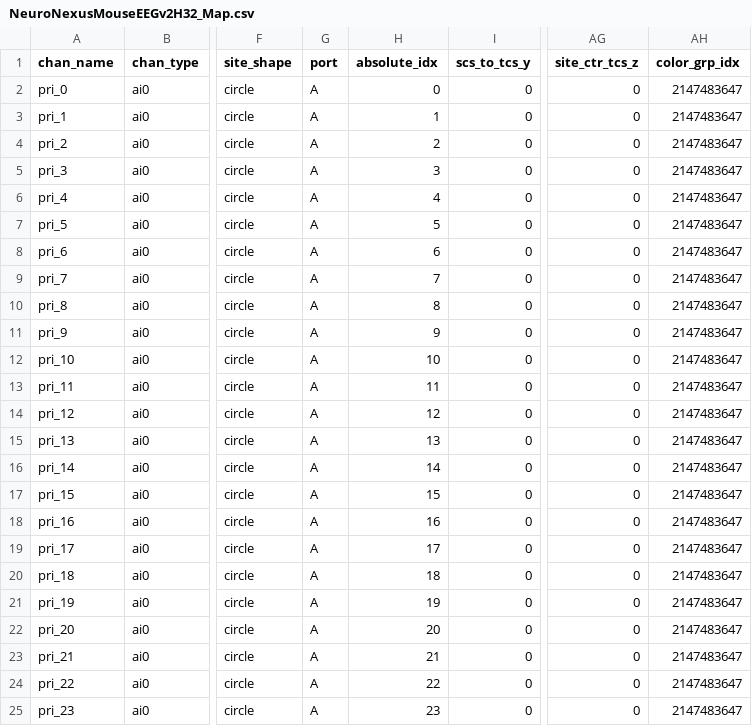
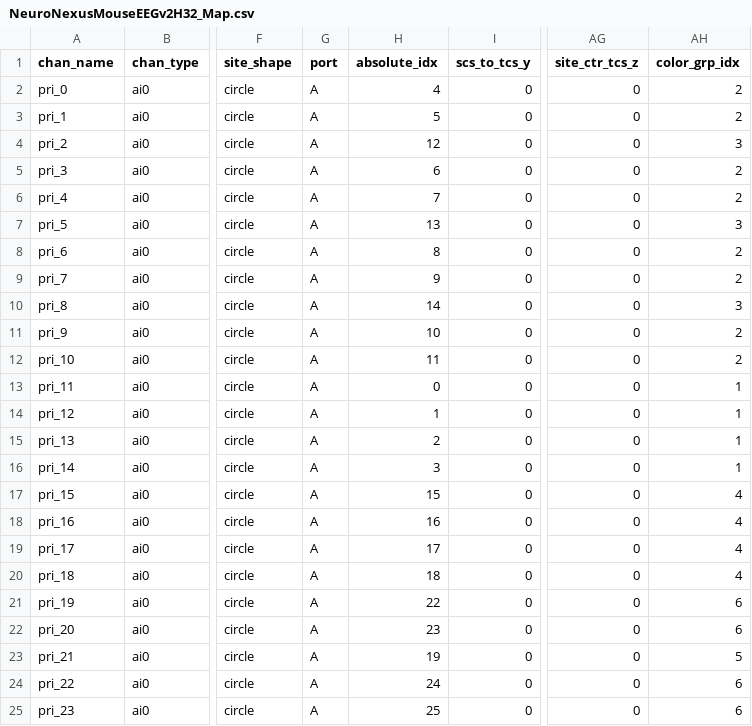
Before and after one commit to cincibrainlab/vhtp, a CSV file: chanfiles/NeuroNexusMouseEEGv2H32_Map.csv, drawn as a sheet; only a part is shown, gaps mark what is left out; the diff covers the shown part only; the diff names each change by its address in the sheet, - before the commit and + after, or states it on an @@ line.

Commit message:
updated map from new import function

```diff
--- a/chanfiles/NeuroNexusMouseEEGv2H32_Map.csv
+++ b/chanfiles/NeuroNexusMouseEEGv2H32_Map.csv
-H2 (absolute_idx): 0
+H2 (absolute_idx): 4
-AH2:AH3 (color_grp_idx): 2147483647
+AH2:AH3 (color_grp_idx): 2
-H3 (absolute_idx): 1
+H3 (absolute_idx): 5
-H4 (absolute_idx): 2
+H4 (absolute_idx): 12
-AH4 (color_grp_idx): 2147483647
+AH4 (color_grp_idx): 3
-H5 (absolute_idx): 3
+H5 (absolute_idx): 6
-AH5:AH6 (color_grp_idx): 2147483647
+AH5:AH6 (color_grp_idx): 2
-H6 (absolute_idx): 4
+H6 (absolute_idx): 7
-H7 (absolute_idx): 5
+H7 (absolute_idx): 13
-AH7 (color_grp_idx): 2147483647
+AH7 (color_grp_idx): 3
-H8 (absolute_idx): 6
+H8 (absolute_idx): 8
-AH8:AH9 (color_grp_idx): 2147483647
+AH8:AH9 (color_grp_idx): 2
-H9 (absolute_idx): 7
+H9 (absolute_idx): 9
-H10 (absolute_idx): 8
+H10 (absolute_idx): 14
-AH10 (color_grp_idx): 2147483647
+AH10 (color_grp_idx): 3
-H11 (absolute_idx): 9
+H11 (absolute_idx): 10
-AH11:AH12 (color_grp_idx): 2147483647
+AH11:AH12 (color_grp_idx): 2
-H12 (absolute_idx): 10
+H12 (absolute_idx): 11
-H13 (absolute_idx): 11
+H13 (absolute_idx): 0
-AH13:AH16 (color_grp_idx): 2147483647
+AH13:AH16 (color_grp_idx): 1
-H14 (absolute_idx): 12
+H14 (absolute_idx): 1
-H15 (absolute_idx): 13
+H15 (absolute_idx): 2
-H16 (absolute_idx): 14
+H16 (absolute_idx): 3
-AH17:AH20 (color_grp_idx): 2147483647
+AH17:AH20 (color_grp_idx): 4
-H21 (absolute_idx): 19
+H21 (absolute_idx): 22
-AH21:AH22 (color_grp_idx): 2147483647
+AH21:AH22 (color_grp_idx): 6
-H22 (absolute_idx): 20
+H22 (absolute_idx): 23
-H23 (absolute_idx): 21
+H23 (absolute_idx): 19
-AH23 (color_grp_idx): 2147483647
+AH23 (color_grp_idx): 5
-H24 (absolute_idx): 22
+H24 (absolute_idx): 24
-AH24:AH25 (color_grp_idx): 2147483647
+AH24:AH25 (color_grp_idx): 6
-H25 (absolute_idx): 23
+H25 (absolute_idx): 25
```
Also changed, not shown: 12 edited cells elsewhere in this file.
